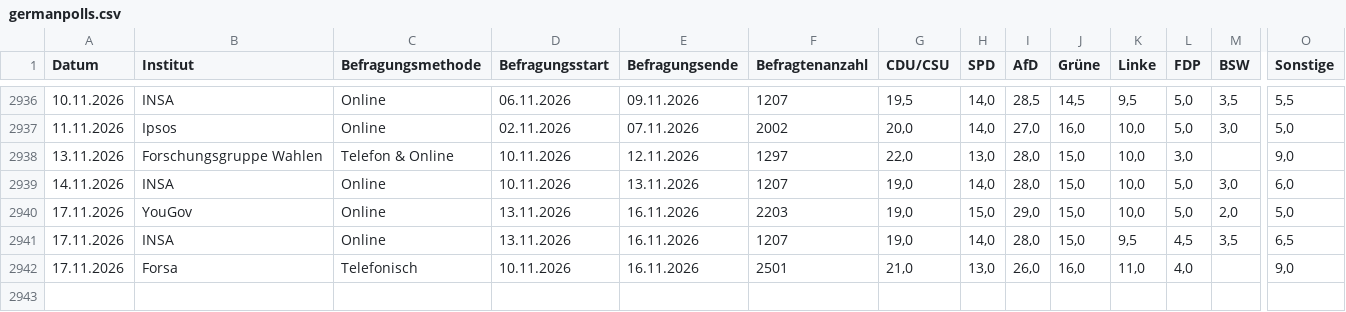
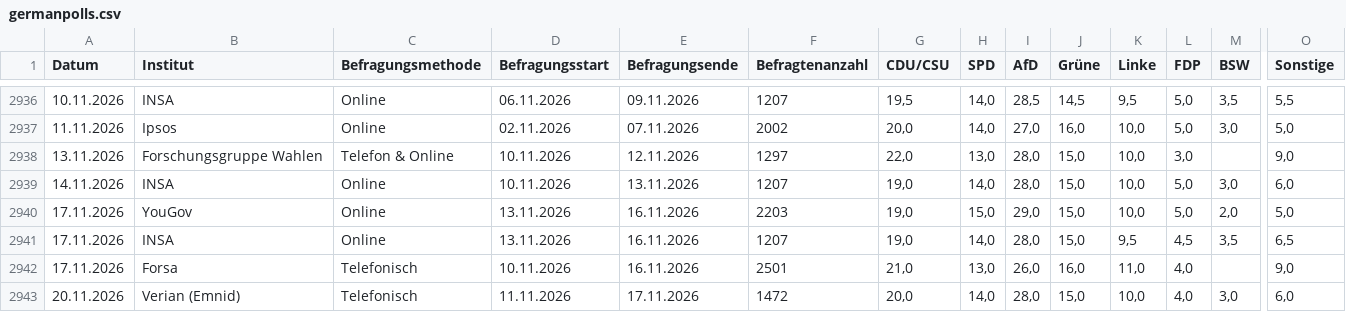
Before and after one commit to efefury/kanzlercheck.github.io, a CSV file: data/germanpolls.csv, drawn as a sheet; only a part is shown, gaps mark what is left out; rows hold the shown columns only; the diff names each change by its address in the sheet, - before the commit and + after, or states it on an @@ line.

Commit message:
Add new polling data entry for Verian (Emnid) on Nov 20, 2026

```diff
--- a/data/germanpolls.csv
+++ b/data/germanpolls.csv
+row 2943: 20.11.2026 | Verian (Emnid) | Telefonisch | 11.11.2026 | 17.11.2026 | 1472 | 20,0 | 14,0 | 28,0 | 15,0 | 10,0 | 4,0 | 3,0 | 6,0
```
